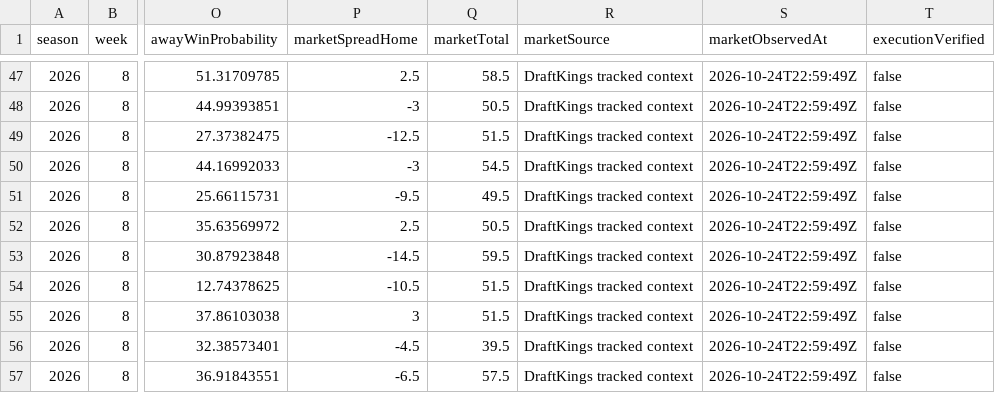
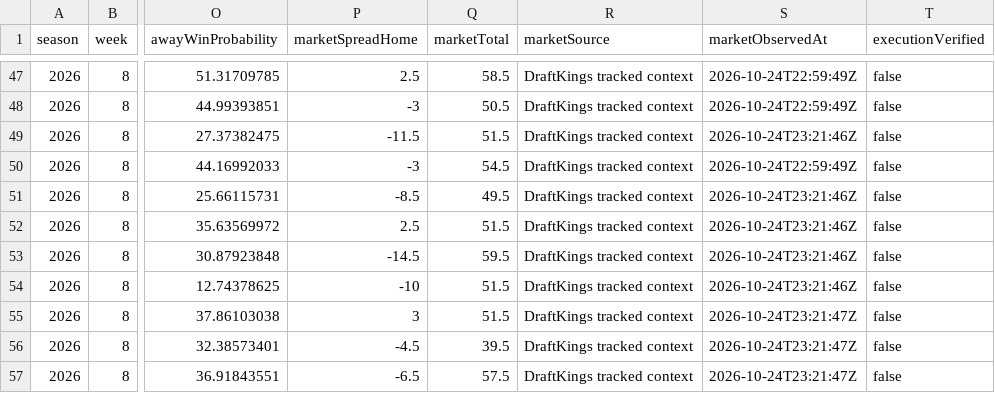
Before and after one commit to Yaboiee227/cfb-model-lab, a CSV file: data/projections.csv, drawn as a sheet; only a part is shown, gaps mark what is left out; the diff names each change by its address in the sheet, - before the commit and + after, or states it on an @@ line.

```diff
--- a/data/projections.csv
+++ b/data/projections.csv
-P49 (marketSpreadHome): -12.5
+P49 (marketSpreadHome): -11.5
-S49 (marketObservedAt): 2026-10-24T22:59:49Z
+S49 (marketObservedAt): 2026-10-24T23:21:46Z
-P51 (marketSpreadHome): -9.5
+P51 (marketSpreadHome): -8.5
-S51:S54 (marketObservedAt): 2026-10-24T22:59:49Z
+S51:S54 (marketObservedAt): 2026-10-24T23:21:46Z
-Q52 (marketTotal): 50.5
+Q52 (marketTotal): 51.5
-P54 (marketSpreadHome): -10.5
+P54 (marketSpreadHome): -10
-S55:S57 (marketObservedAt): 2026-10-24T22:59:49Z
+S55:S57 (marketObservedAt): 2026-10-24T23:21:47Z
```
Also changed, not shown: 2 other files.
